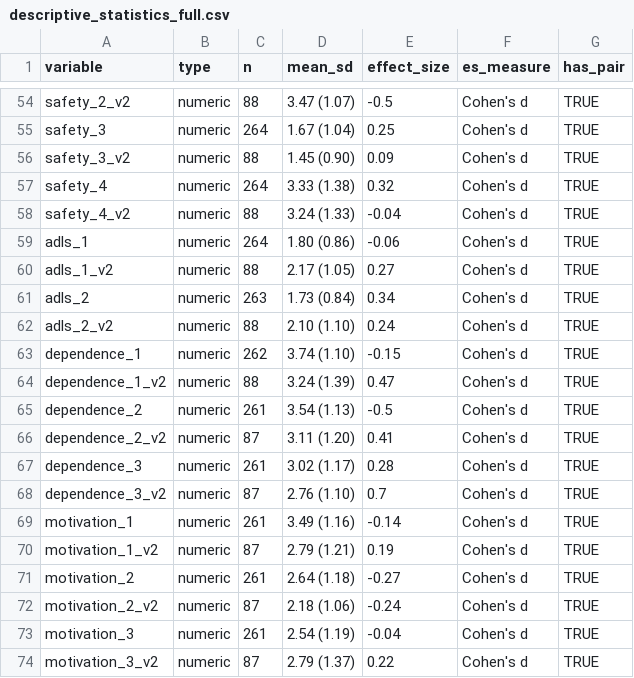
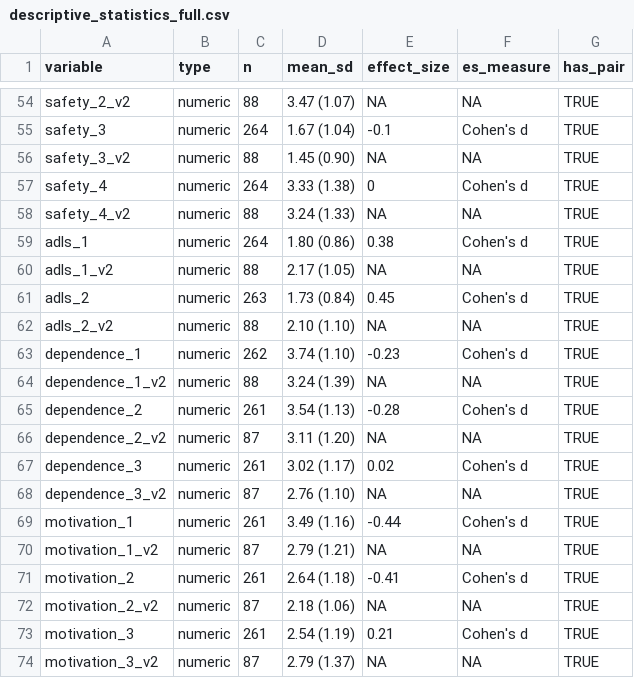
Before and after one commit to POCouture64/Thesis, a CSV file: descriptive_statistics_full.csv, drawn as a sheet; only a part is shown, gaps mark what is left out; the diff covers the shown part only.

```diff
--- a/descriptive_statistics_full.csv
+++ b/descriptive_statistics_full.csv
@@ -54,21 +54,21 @@
-"safety_2_v2","numeric",88,"3.47 (1.07)",-0.5,"Cohen's d",TRUE
-"safety_3","numeric",264,"1.67 (1.04)",0.25,"Cohen's d",TRUE
-"safety_3_v2","numeric",88,"1.45 (0.90)",0.09,"Cohen's d",TRUE
-"safety_4","numeric",264,"3.33 (1.38)",0.32,"Cohen's d",TRUE
-"safety_4_v2","numeric",88,"3.24 (1.33)",-0.04,"Cohen's d",TRUE
-"adls_1","numeric",264,"1.80 (0.86)",-0.06,"Cohen's d",TRUE
-"adls_1_v2","numeric",88,"2.17 (1.05)",0.27,"Cohen's d",TRUE
-"adls_2","numeric",263,"1.73 (0.84)",0.34,"Cohen's d",TRUE
-"adls_2_v2","numeric",88,"2.10 (1.10)",0.24,"Cohen's d",TRUE
-"dependence_1","numeric",262,"3.74 (1.10)",-0.15,"Cohen's d",TRUE
-"dependence_1_v2","numeric",88,"3.24 (1.39)",0.47,"Cohen's d",TRUE
-"dependence_2","numeric",261,"3.54 (1.13)",-0.5,"Cohen's d",TRUE
-"dependence_2_v2","numeric",87,"3.11 (1.20)",0.41,"Cohen's d",TRUE
-"dependence_3","numeric",261,"3.02 (1.17)",0.28,"Cohen's d",TRUE
-"dependence_3_v2","numeric",87,"2.76 (1.10)",0.7,"Cohen's d",TRUE
-"motivation_1","numeric",261,"3.49 (1.16)",-0.14,"Cohen's d",TRUE
-"motivation_1_v2","numeric",87,"2.79 (1.21)",0.19,"Cohen's d",TRUE
-"motivation_2","numeric",261,"2.64 (1.18)",-0.27,"Cohen's d",TRUE
-"motivation_2_v2","numeric",87,"2.18 (1.06)",-0.24,"Cohen's d",TRUE
-"motivation_3","numeric",261,"2.54 (1.19)",-0.04,"Cohen's d",TRUE
-"motivation_3_v2","numeric",87,"2.79 (1.37)",0.22,"Cohen's d",TRUE
+"safety_2_v2","numeric",88,"3.47 (1.07)",NA,NA,TRUE
+"safety_3","numeric",264,"1.67 (1.04)",-0.1,"Cohen's d",TRUE
+"safety_3_v2","numeric",88,"1.45 (0.90)",NA,NA,TRUE
+"safety_4","numeric",264,"3.33 (1.38)",0,"Cohen's d",TRUE
+"safety_4_v2","numeric",88,"3.24 (1.33)",NA,NA,TRUE
+"adls_1","numeric",264,"1.80 (0.86)",0.38,"Cohen's d",TRUE
+"adls_1_v2","numeric",88,"2.17 (1.05)",NA,NA,TRUE
+"adls_2","numeric",263,"1.73 (0.84)",0.45,"Cohen's d",TRUE
+"adls_2_v2","numeric",88,"2.10 (1.10)",NA,NA,TRUE
+"dependence_1","numeric",262,"3.74 (1.10)",-0.23,"Cohen's d",TRUE
+"dependence_1_v2","numeric",88,"3.24 (1.39)",NA,NA,TRUE
+"dependence_2","numeric",261,"3.54 (1.13)",-0.28,"Cohen's d",TRUE
+"dependence_2_v2","numeric",87,"3.11 (1.20)",NA,NA,TRUE
+"dependence_3","numeric",261,"3.02 (1.17)",0.02,"Cohen's d",TRUE
+"dependence_3_v2","numeric",87,"2.76 (1.10)",NA,NA,TRUE
+"motivation_1","numeric",261,"3.49 (1.16)",-0.44,"Cohen's d",TRUE
+"motivation_1_v2","numeric",87,"2.79 (1.21)",NA,NA,TRUE
+"motivation_2","numeric",261,"2.64 (1.18)",-0.41,"Cohen's d",TRUE
+"motivation_2_v2","numeric",87,"2.18 (1.06)",NA,NA,TRUE
+"motivation_3","numeric",261,"2.54 (1.19)",0.21,"Cohen's d",TRUE
+"motivation_3_v2","numeric",87,"2.79 (1.37)",NA,NA,TRUE
```
Also changed, not shown: 126 edited cells elsewhere in this file.
